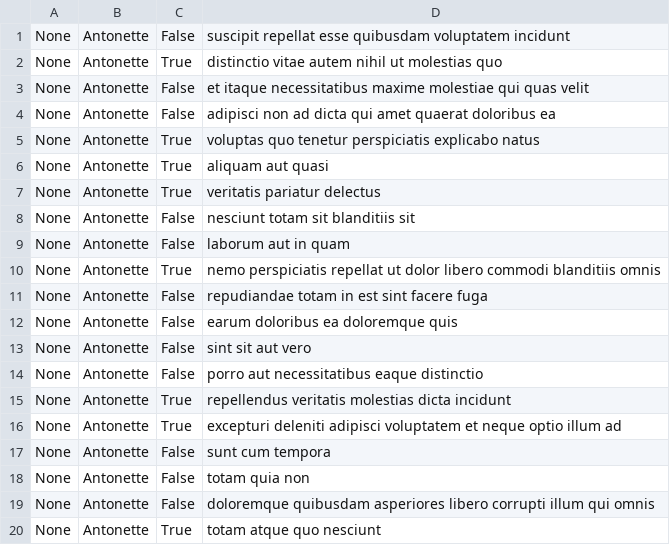
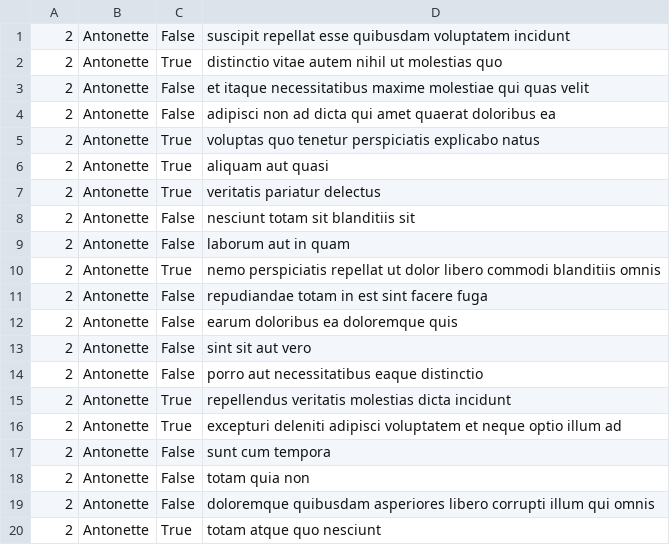
Before and after one commit to Wmugacha/alx-system_engineering-devops, a CSV file: 0x15-api/2.csv, drawn as a sheet.

Commit message:
export api data to csv file

```diff
--- a/0x15-api/2.csv
+++ b/0x15-api/2.csv
@@ -1,20 +1,20 @@
-"None","Antonette","False","suscipit repellat esse quibusdam voluptatem incidunt"
-"None","Antonette","True","distinctio vitae autem nihil ut molestias quo"
-"None","Antonette","False","et itaque necessitatibus maxime molestiae qui quas velit"
-"None","Antonette","False","adipisci non ad dicta qui amet quaerat doloribus ea"
-"None","Antonette","True","voluptas quo tenetur perspiciatis explicabo natus"
-"None","Antonette","True","aliquam aut quasi"
-"None","Antonette","True","veritatis pariatur delectus"
-"None","Antonette","False","nesciunt totam sit blanditiis sit"
-"None","Antonette","False","laborum aut in quam"
-"None","Antonette","True","nemo perspiciatis repellat ut dolor libero commodi blanditiis omnis"
-"None","Antonette","False","repudiandae totam in est sint facere fuga"
-"None","Antonette","False","earum doloribus ea doloremque quis"
-"None","Antonette","False","sint sit aut vero"
-"None","Antonette","False","porro aut necessitatibus eaque distinctio"
-"None","Antonette","True","repellendus veritatis molestias dicta incidunt"
-"None","Antonette","True","excepturi deleniti adipisci voluptatem et neque optio illum ad"
-"None","Antonette","False","sunt cum tempora"
-"None","Antonette","False","totam quia non"
-"None","Antonette","False","doloremque quibusdam asperiores libero corrupti illum qui omnis"
-"None","Antonette","True","totam atque quo nesciunt"
+"2","Antonette","False","suscipit repellat esse quibusdam voluptatem incidunt"
+"2","Antonette","True","distinctio vitae autem nihil ut molestias quo"
+"2","Antonette","False","et itaque necessitatibus maxime molestiae qui quas velit"
+"2","Antonette","False","adipisci non ad dicta qui amet quaerat doloribus ea"
+"2","Antonette","True","voluptas quo tenetur perspiciatis explicabo natus"
+"2","Antonette","True","aliquam aut quasi"
+"2","Antonette","True","veritatis pariatur delectus"
+"2","Antonette","False","nesciunt totam sit blanditiis sit"
+"2","Antonette","False","laborum aut in quam"
+"2","Antonette","True","nemo perspiciatis repellat ut dolor libero commodi blanditiis omnis"
+"2","Antonette","False","repudiandae totam in est sint facere fuga"
+"2","Antonette","False","earum doloribus ea doloremque quis"
+"2","Antonette","False","sint sit aut vero"
+"2","Antonette","False","porro aut necessitatibus eaque distinctio"
+"2","Antonette","True","repellendus veritatis molestias dicta incidunt"
+"2","Antonette","True","excepturi deleniti adipisci voluptatem et neque optio illum ad"
+"2","Antonette","False","sunt cum tempora"
+"2","Antonette","False","totam quia non"
+"2","Antonette","False","doloremque quibusdam asperiores libero corrupti illum qui omnis"
+"2","Antonette","True","totam atque quo nesciunt"
```
Also changed, not shown: 1 other file.
